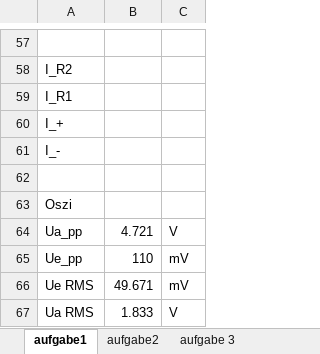
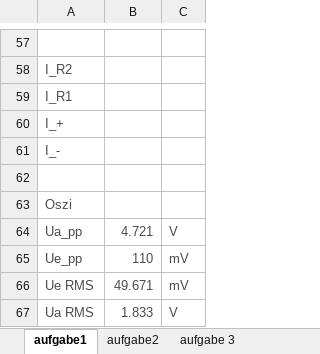
Before and after one commit to rotbackenpfeifdruesling/etglu2017s, an Excel workbook: lu3/opv_messungen.xlsx, sheet aufgabe1, drawn as a sheet; only a part is shown, gaps mark what is left out; values as stored, in another font and other column widths than the file's, no borders; the diff covers the shown part only; the diff names each change by its address in the sheet, - before the commit and + after, or states it on an @@ line.

```diff
--- a/lu3/opv_messungen.xlsx (sheet aufgabe1)
+++ b/lu3/opv_messungen.xlsx (sheet aufgabe1)
-A58:A61 text colour: black
+A58:A61 text colour: #4A4A4A
-A63 text colour: black
+A63 text colour: #4A4A4A
-A64:C67 text colour: black
+A64:C67 text colour: #4A4A4A
```
Also changed, not shown: cell formats elsewhere in this sheet, sheet aufgabe2, sheet aufgabe 3, formulas that keep their value, charts or pictures, 9 other files.
